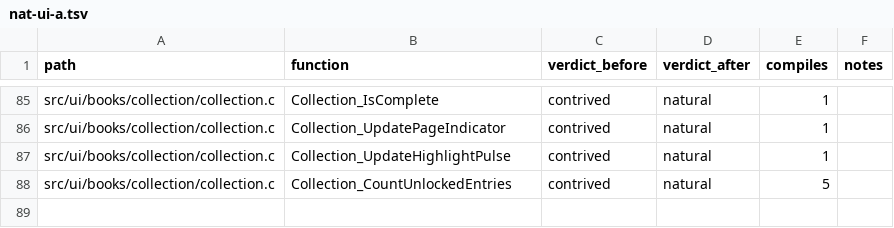
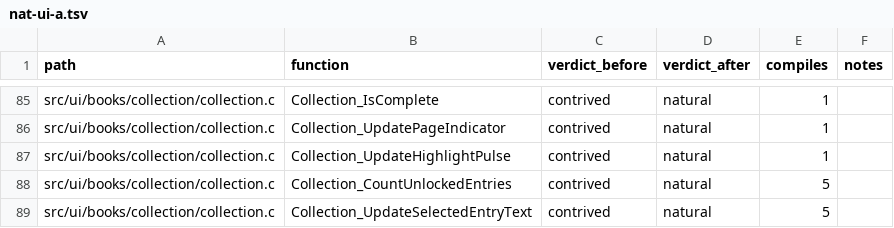
Before and after one commit to moozilla/boktai3-decomp, a TSV file: notes/naturalize/nat-ui-a.tsv, drawn as a sheet; only a part is shown, gaps mark what is left out; the diff names each change by its address in the sheet, - before the commit and + after, or states it on an @@ line.

```diff
--- a/notes/naturalize/nat-ui-a.tsv
+++ b/notes/naturalize/nat-ui-a.tsv
+row 89: src/ui/books/collection/collection.c | Collection_UpdateSelectedEntryText | contrived | natural | 5
```
Also changed, not shown: 1 other file.
